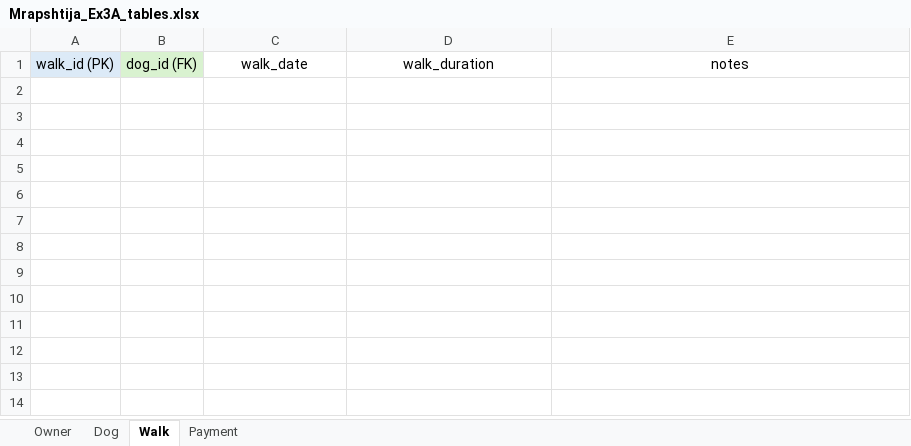
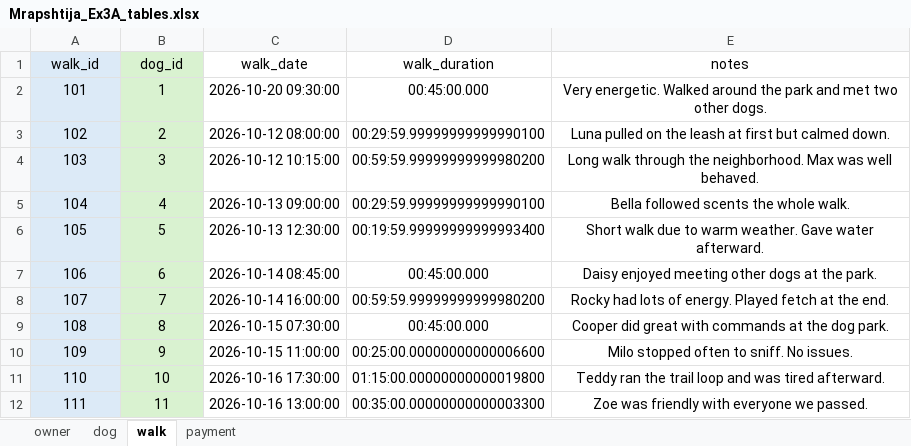
Before and after one commit to ChrisSpringer/W2_Workshop, an Excel workbook: Mrapshtija_Ex3A_tables.xlsx, sheet walk, drawn as a sheet; values as stored, in another font and other column widths than the file's, no borders; table styles not drawn; the diff names each change by its address in the sheet, - before the commit and + after, or states it on an @@ line.

```diff
--- a/Mrapshtija_Ex3A_tables.xlsx (sheet walk)
+++ b/Mrapshtija_Ex3A_tables.xlsx (sheet walk)
-sheet tab: Owner
+sheet tab: owner
-sheet tab: Dog
+sheet tab: dog
-sheet tab: Walk
+sheet tab: walk
-sheet tab: Payment
+sheet tab: payment
-A1: walk_id (PK)
+A1: walk_id
-B1: dog_id (FK)
+B1: dog_id
+row 2: 101 | 1 | 2026-10-20 09:30:00 | 00:45:00.000 | Very energetic. Walked around the park and met two other dogs.
+row 3: 102 | 2 | 2026-10-12 08:00:00 | 00:29:59.99999999999990100 | Luna pulled on the leash at first but calmed down.
+row 4: 103 | 3 | 2026-10-12 10:15:00 | 00:59:59.99999999999980200 | Long walk through the neighborhood. Max was well behaved.
+row 5: 104 | 4 | 2026-10-13 09:00:00 | 00:29:59.99999999999990100 | Bella followed scents the whole walk.
+row 6: 105 | 5 | 2026-10-13 12:30:00 | 00:19:59.99999999999993400 | Short walk due to warm weather. Gave water afterward.
+row 7: 106 | 6 | 2026-10-14 08:45:00 | 00:45:00.000 | Daisy enjoyed meeting other dogs at the park.
+row 8: 107 | 7 | 2026-10-14 16:00:00 | 00:59:59.99999999999980200 | Rocky had lots of energy. Played fetch at the end.
+row 9: 108 | 8 | 2026-10-15 07:30:00 | 00:45:00.000 | Cooper did great with commands at the dog park.
+row 10: 109 | 9 | 2026-10-15 11:00:00 | 00:25:00.00000000000006600 | Milo stopped often to sniff. No issues.
+row 11: 110 | 10 | 2026-10-16 17:30:00 | 01:15:00.00000000000019800 | Teddy ran the trail loop and was tired afterward.
+row 12: 111 | 11 | 2026-10-16 13:00:00 | 00:35:00.00000000000003300 | Zoe was friendly with everyone we passed.
```
Also changed, not shown: sheet dog, sheet payment, sheet owner, 1 other file.
